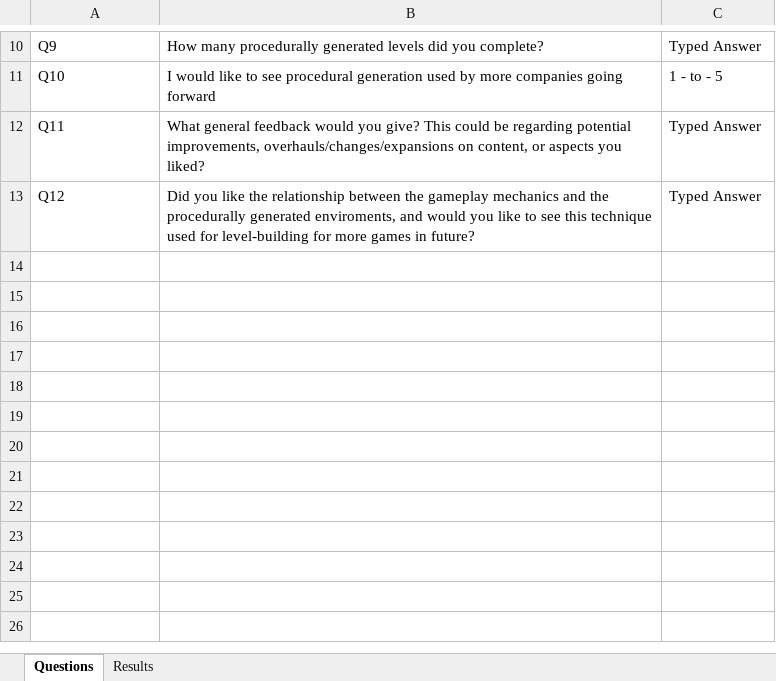
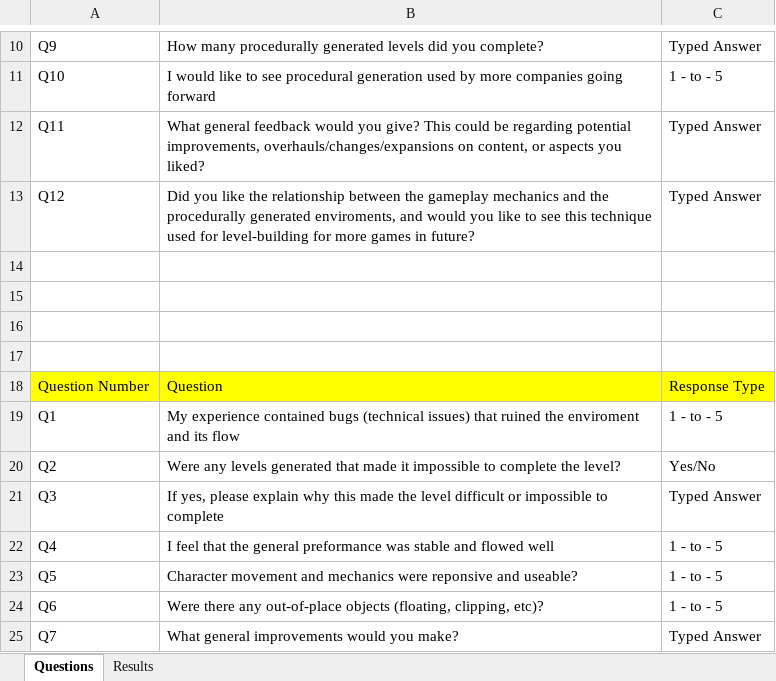
Before and after one commit to FinTriesCode/DissertationProjectUnity, an Excel workbook: Dissertation Docmentation/Questions Excel Sheet.xlsx, sheet Questions, drawn as a sheet; only a part is shown, gaps mark what is left out; values as stored, in another font and other column widths than the file's, no borders; the diff names each change by its address in the sheet, - before the commit and + after, or states it on an @@ line.

Commit message:
Excel Sheet Complete

```diff
--- a/Dissertation Docmentation/Questions Excel Sheet.xlsx (sheet Questions)
+++ b/Dissertation Docmentation/Questions Excel Sheet.xlsx (sheet Questions)
+row 14: (empty)
+row 15: (empty)
+row 16: (empty)
+row 17: (empty)
+row 18: Question Number | Question | Response Type
+row 19: Q1 | My experience contained bugs (technical issues) that ruined the enviroment and its flow | 1 - to - 5
+row 20: Q2 | Were any levels generated that made it impossible to complete the level? | Yes/No
+row 21: Q3 | If yes, please explain why this made the level difficult or impossible to complete | Typed Answer
+row 22: Q4 | I feel that the general preformance was stable and flowed well | 1 - to - 5
+row 23: Q5 | Character movement and mechanics were reponsive and useable? | 1 - to - 5
+row 24: Q6 | Were there any out-of-place objects (floating, clipping, etc)? | 1 - to - 5
+row 25: Q7 | What general improvements would you make? | Typed Answer
```
Also changed, not shown: sheet Results.
